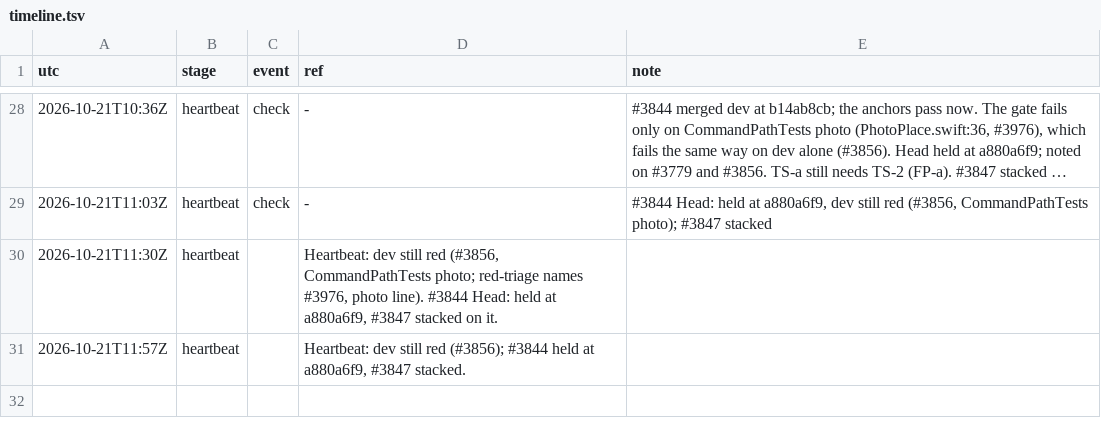
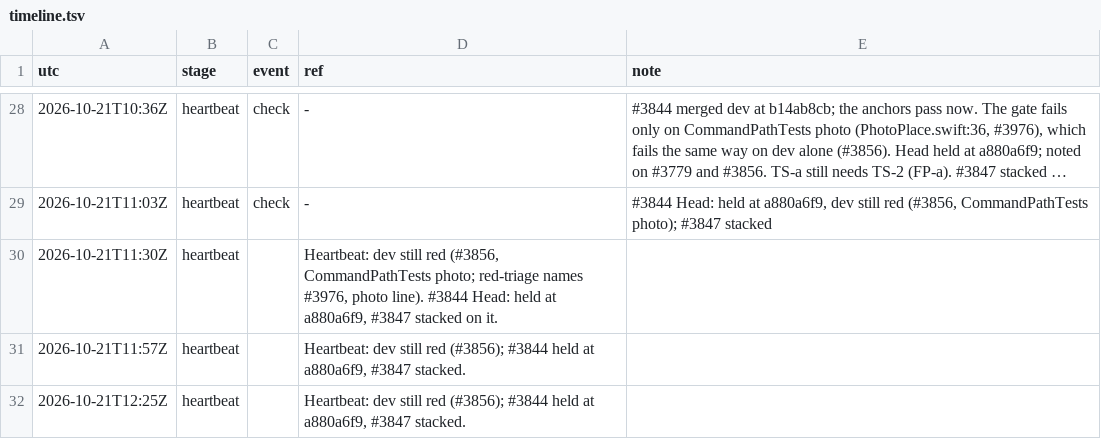
Before and after one commit to qbtrix/creative-apps, a TSV file: docs/leads/suiteui-text-style/timeline.tsv, drawn as a sheet; only a part is shown, gaps mark what is left out; long unchanged cells end in ….

Commit message:
docs(lead): text-style heartbeat 2026-10-21T12:25Z

```diff
--- a/docs/leads/suiteui-text-style/timeline.tsv
+++ b/docs/leads/suiteui-text-style/timeline.tsv
@@ -31 +31,2 @@ utc	stage	event	ref	note
 2026-10-21T11:57Z	heartbeat		Heartbeat: dev still red (#3856); #3844 held at a880a6f9, #3847 stacked.
+2026-10-21T12:25Z	heartbeat		Heartbeat: dev still red (#3856); #3844 held at a880a6f9, #3847 stacked.
```
Also changed, not shown: docs/leads/text-style/timeline.tsv, 2 other files.
